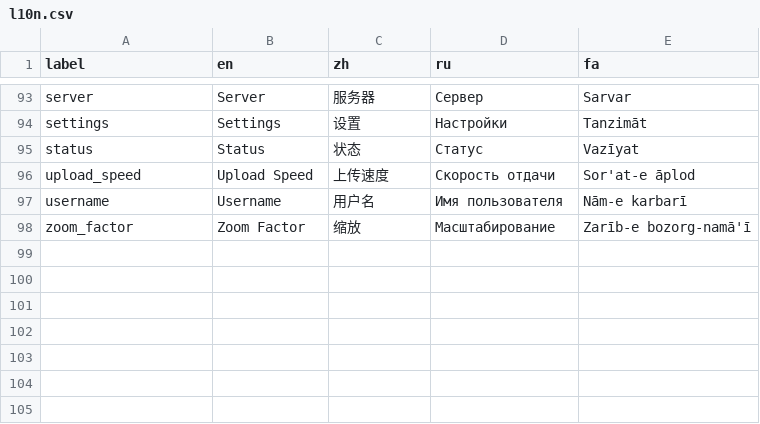
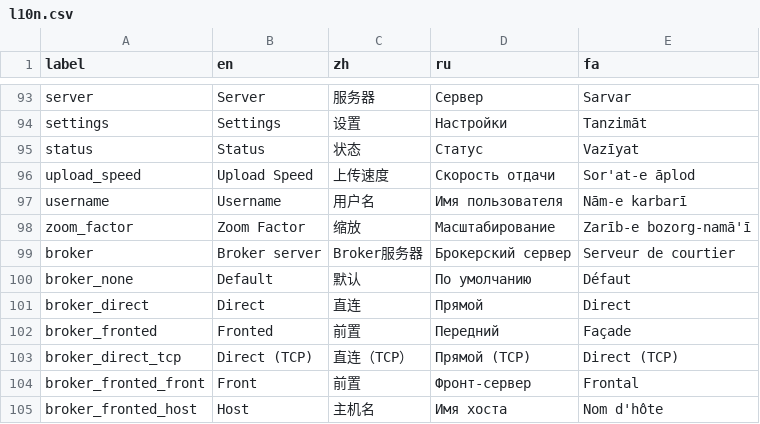
Before and after one commit to geph-official/geph5, a CSV file: binaries/geph5-client-gui/src/l10n.csv, drawn as a sheet; only a part is shown, gaps mark what is left out; the diff names each change by its address in the sheet, - before the commit and + after, or states it on an @@ line.

Commit message:
Allow specifying custom broker server

```diff
--- a/binaries/geph5-client-gui/src/l10n.csv
+++ b/binaries/geph5-client-gui/src/l10n.csv
+row 99: broker | Broker server | Broker服务器 | Брокерский сервер | Serveur de courtier
+row 100: broker_none | Default | 默认 | По умолчанию | Défaut
+row 101: broker_direct | Direct | 直连 | Прямой | Direct
+row 102: broker_fronted | Fronted | 前置 | Передний | Façade
+row 103: broker_direct_tcp | Direct (TCP) | 直连（TCP） | Прямой (TCP) | Direct (TCP)
+row 104: broker_fronted_front | Front | 前置 | Фронт-сервер | Frontal
+row 105: broker_fronted_host | Host | 主机名 | Имя хоста | Nom d'hôte
```
Also changed, not shown: 7 other files.
